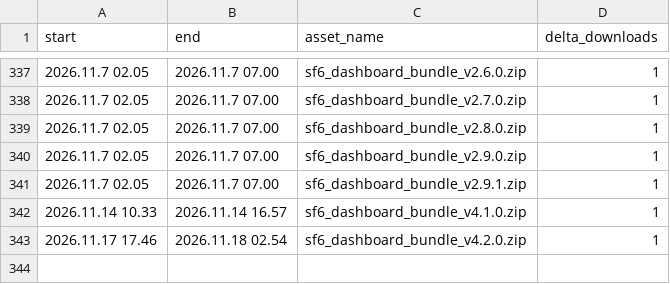
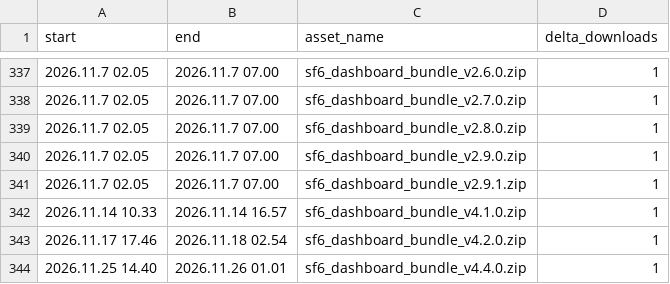
Before and after one commit to bivexum/sf6_dashboard_released, a CSV file: metrics/download_events_approx.csv, drawn as a sheet; only a part is shown, gaps mark what is left out.

```diff
--- a/metrics/download_events_approx.csv
+++ b/metrics/download_events_approx.csv
@@ -343 +343,2 @@ start,end,asset_name,delta_downloads
 2026.11.17 17.46,2026.11.18 02.54,sf6_dashboard_bundle_v4.2.0.zip,1
+2026.11.25 14.40,2026.11.26 01.01,sf6_dashboard_bundle_v4.4.0.zip,1
```
Also changed, not shown: 2 other files.
